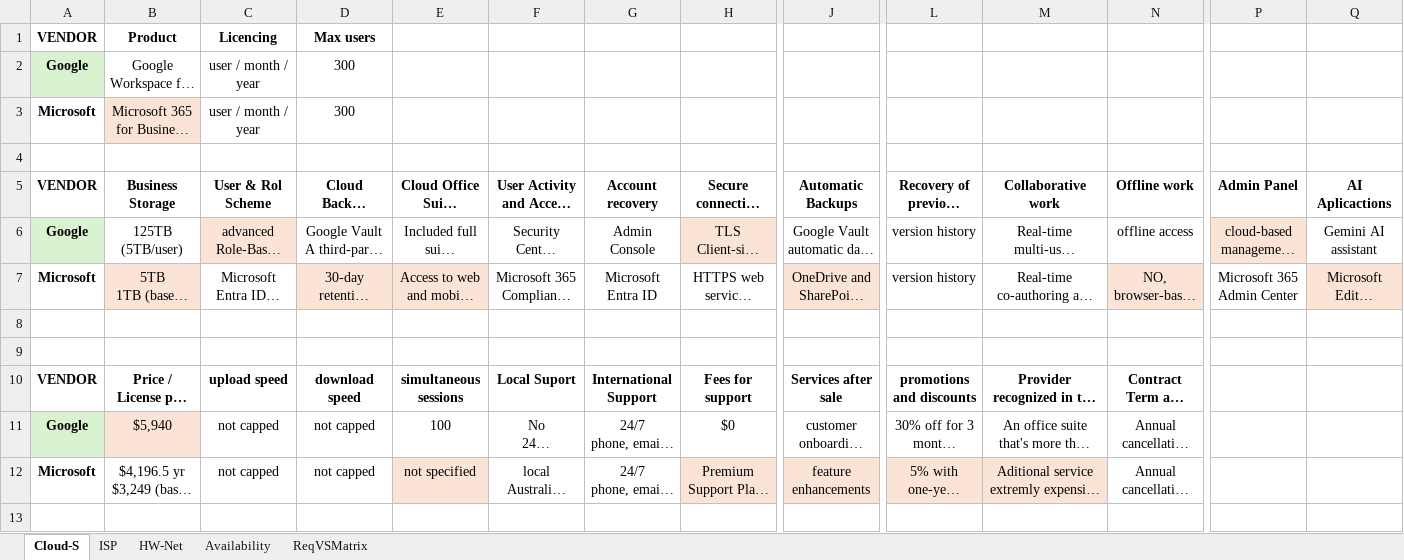
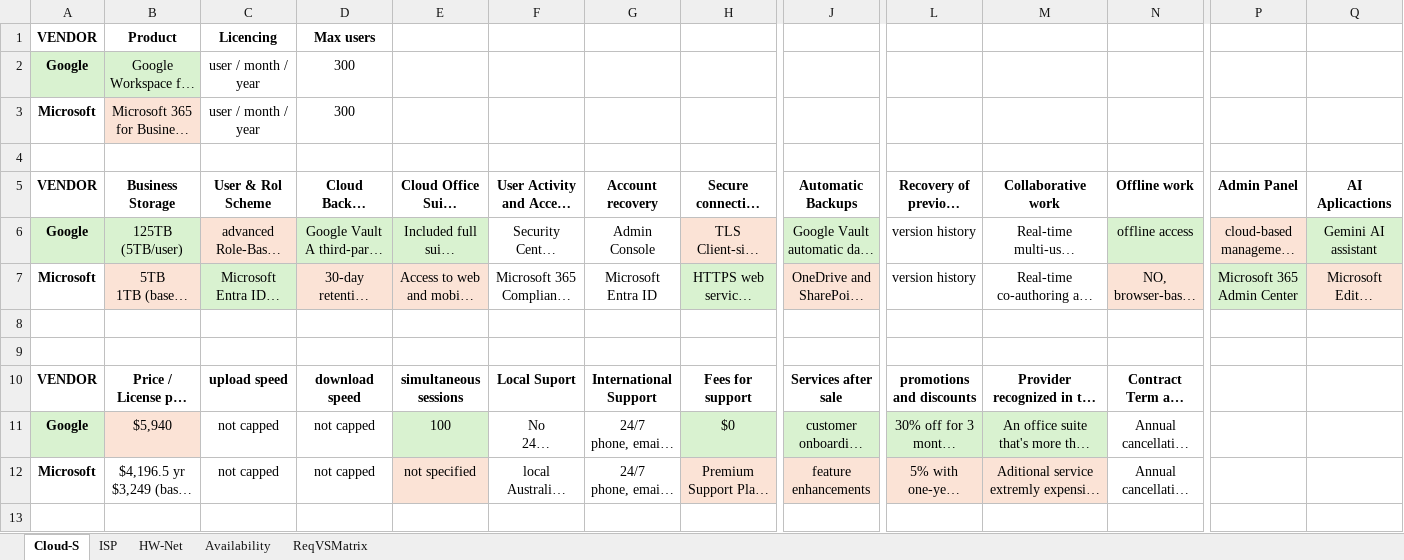
Before and after one commit to Advanced-Diploma-of-IT-Tel-Network-Eng/Assessments, an Excel workbook: TERM4/T4B1-ICTICT522-Evaluate_vendor_products_and_equipment/2-assessments/Vendors-Analysis.xlsx, sheet Cloud-S, drawn as a sheet; only a part is shown, gaps mark what is left out; long unchanged cells end in …; values as stored, in another font and other column widths than the file's, no borders; the diff names each change by its address in the sheet, - before the commit and + after, or states it on an @@ line.

```diff
--- a/TERM4/T4B1-ICTICT522-Evaluate_vendor_products_and_equipment/2-assessments/Vendors-Analysis.xlsx (sheet Cloud-S)
+++ b/TERM4/T4B1-ICTICT522-Evaluate_vendor_products_and_equipment/2-assessments/Vendors-Analysis.xlsx (sheet Cloud-S)
-B2 fill: none
+B2 fill: #D9F2D0
-B6 fill: none
+B6 fill: #D9F2D0
-D6:E6 fill: none
+D6:E6 fill: #D9F2D0
-J6 fill: none
+J6 fill: #D9F2D0
-N6 fill: none
+N6 fill: #D9F2D0
-Q6 fill: none
+Q6 fill: #D9F2D0
-C7 fill: none
+C7 fill: #D9F2D0
-H7 fill: none
+H7 fill: #D9F2D0
-P7 fill: none
+P7 fill: #D9F2D0
-E11 fill: none
+E11 fill: #D9F2D0
-H11 fill: none
+H11 fill: #D9F2D0
-J11 fill: none
+J11 fill: #D9F2D0
-L11:M11 fill: none
+L11:M11 fill: #D9F2D0
```
Also changed, not shown: sheet ISP, sheet HW-Net, 1 other file.
